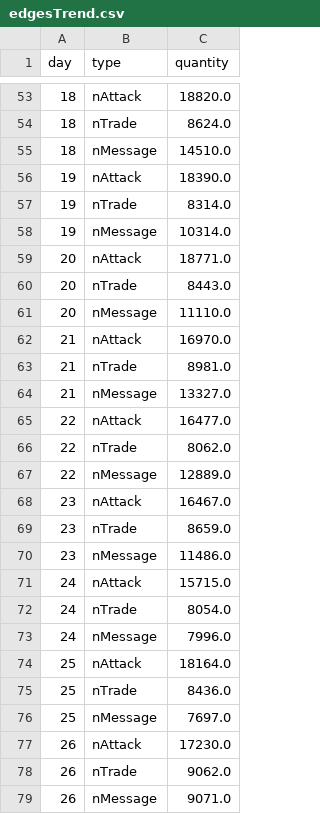
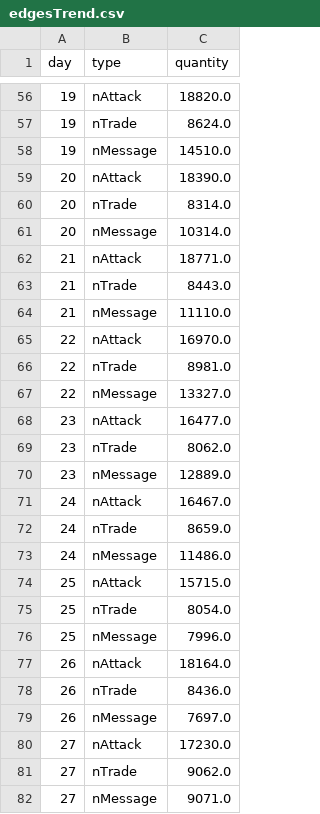
Before and after one commit to Villone96/MMORPG-Game-Analysis, a CSV file: Dash/edgesTrend.csv, drawn as a sheet; only a part is shown, gaps mark what is left out; the diff covers the shown part only.

```diff
--- a/Dash/edgesTrend.csv
+++ b/Dash/edgesTrend.csv
@@ -53,27 +56,27 @@ day,type,quantity
-18,nAttack,18820.0
-18,nTrade,8624.0
-18,nMessage,14510.0
-19,nAttack,18390.0
-19,nTrade,8314.0
-19,nMessage,10314.0
-20,nAttack,18771.0
-20,nTrade,8443.0
-20,nMessage,11110.0
-21,nAttack,16970.0
-21,nTrade,8981.0
-21,nMessage,13327.0
-22,nAttack,16477.0
-22,nTrade,8062.0
-22,nMessage,12889.0
-23,nAttack,16467.0
-23,nTrade,8659.0
-23,nMessage,11486.0
-24,nAttack,15715.0
-24,nTrade,8054.0
-24,nMessage,7996.0
-25,nAttack,18164.0
-25,nTrade,8436.0
-25,nMessage,7697.0
-26,nAttack,17230.0
-26,nTrade,9062.0
-26,nMessage,9071.0
+19,nAttack,18820.0
+19,nTrade,8624.0
+19,nMessage,14510.0
+20,nAttack,18390.0
+20,nTrade,8314.0
+20,nMessage,10314.0
+21,nAttack,18771.0
+21,nTrade,8443.0
+21,nMessage,11110.0
+22,nAttack,16970.0
+22,nTrade,8981.0
+22,nMessage,13327.0
+23,nAttack,16477.0
+23,nTrade,8062.0
+23,nMessage,12889.0
+24,nAttack,16467.0
+24,nTrade,8659.0
+24,nMessage,11486.0
+25,nAttack,15715.0
+25,nTrade,8054.0
+25,nMessage,7996.0
+26,nAttack,18164.0
+26,nTrade,8436.0
+26,nMessage,7697.0
+27,nAttack,17230.0
+27,nTrade,9062.0
+27,nMessage,9071.0
```
Also changed, not shown: 3 added rows and 60 edited cells elsewhere in this file, Dash/userAndEdge_trends_30days.csv, 1 other file.
